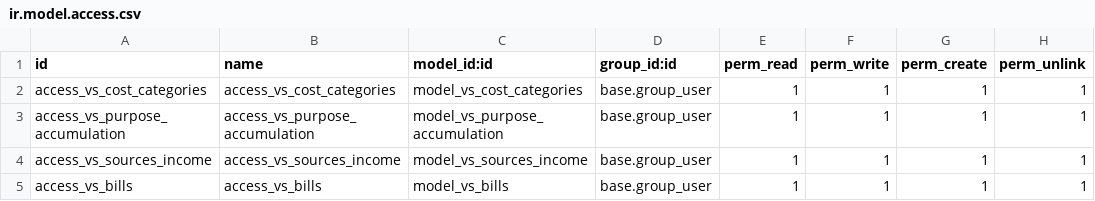
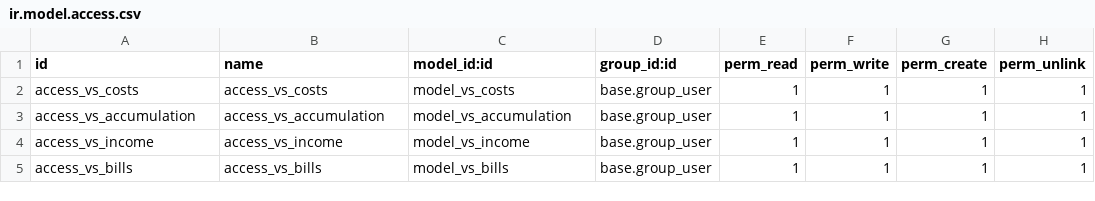
Before and after one commit to SembrakVS/my_finances, a CSV file: vs_finance/security/ir.model.access.csv, drawn as a sheet.

Commit message:
[ADD] models [ADD] view

```diff
--- a/vs_finance/security/ir.model.access.csv
+++ b/vs_finance/security/ir.model.access.csv
@@ -1,5 +1,5 @@
 id,name,model_id:id,group_id:id,perm_read,perm_write,perm_create,perm_unlink
-access_vs_cost_categories,access_vs_cost_categories,model_vs_cost_categories,base.group_user,1,1,1,1
-access_vs_purpose_accumulation,access_vs_purpose_accumulation,model_vs_purpose_accumulation,base.group_user,1,1,1,1
-access_vs_sources_income,access_vs_sources_income,model_vs_sources_income,base.group_user,1,1,1,1
+access_vs_costs,access_vs_costs,model_vs_costs,base.group_user,1,1,1,1
+access_vs_accumulation,access_vs_accumulation,model_vs_accumulation,base.group_user,1,1,1,1
+access_vs_income,access_vs_income,model_vs_income,base.group_user,1,1,1,1
 access_vs_bills,access_vs_bills,model_vs_bills,base.group_user,1,1,1,1
```
Also changed, not shown: 12 other files.
